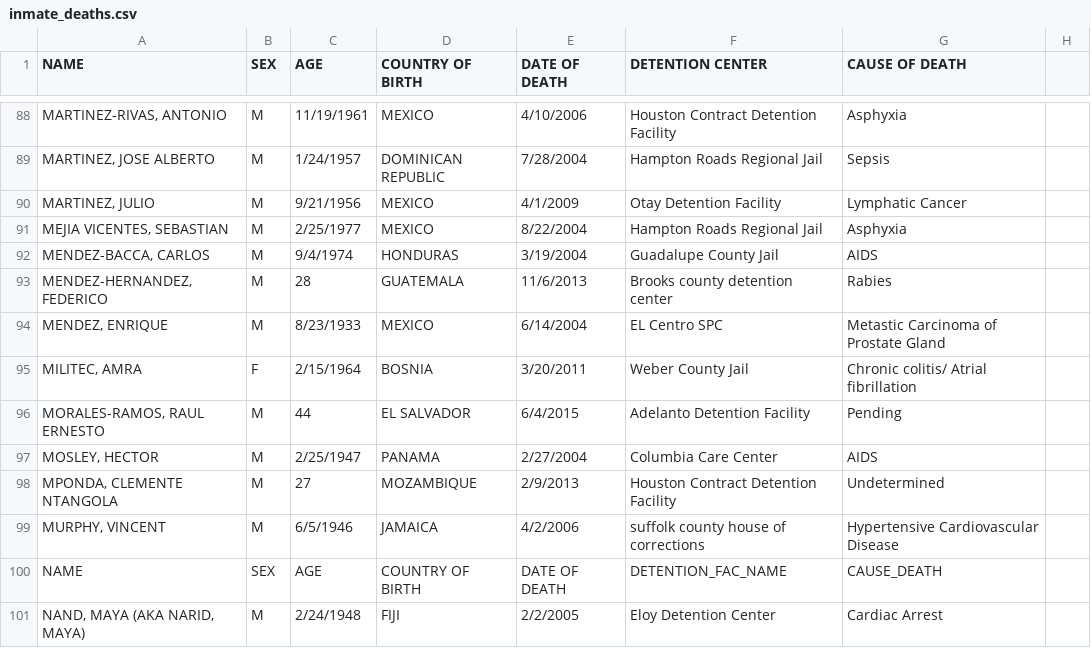
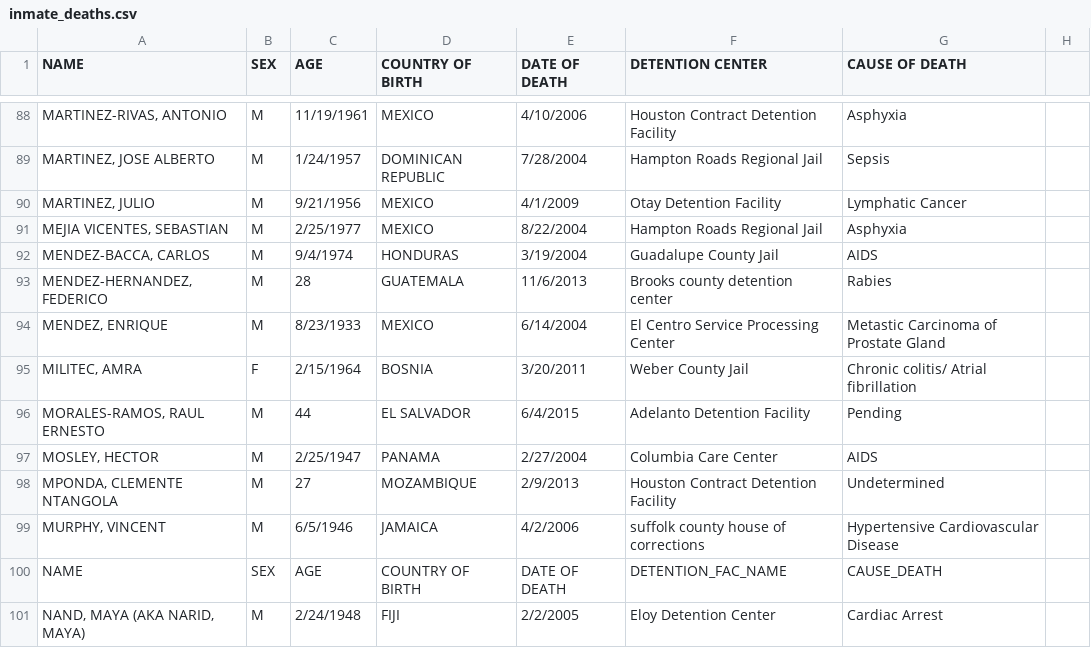
Before and after one commit to mexistentialist/death-by-detention, a CSV file: data/inmate_deaths.csv, drawn as a sheet; only a part is shown, gaps mark what is left out; the diff names each change by its address in the sheet, - before the commit and + after, or states it on an @@ line.

```diff
--- a/data/inmate_deaths.csv
+++ b/data/inmate_deaths.csv
-F94 (DETENTION CENTER): EL Centro SPC
+F94 (DETENTION CENTER): El Centro Service Processing Center
```
Also changed, not shown: data/data_joined.csv, data/detention_centers.csv, 2 other files.
